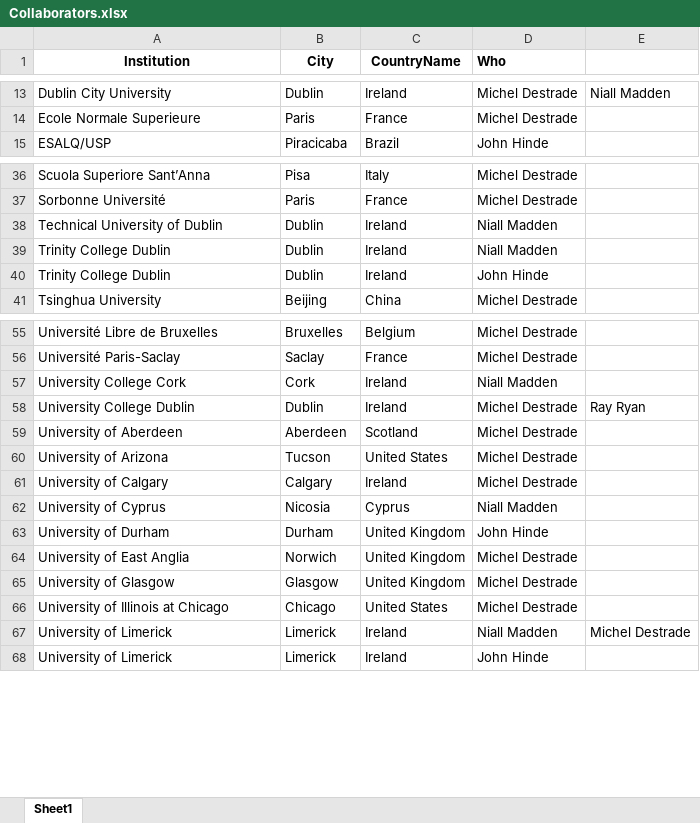
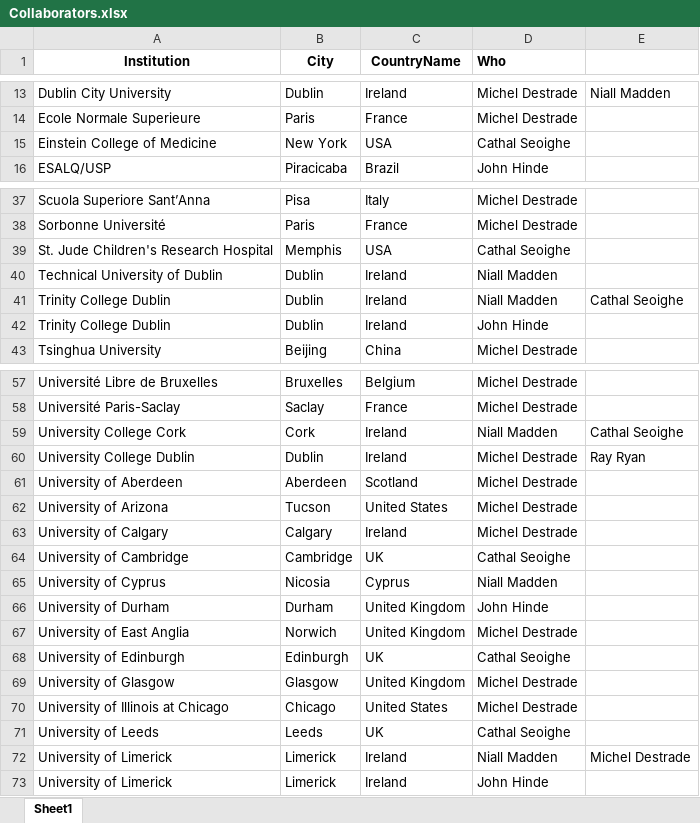
Before and after one commit to niallmadden/niallmadden.github.io, an Excel workbook: SandBox/maps/Collaborators.xlsx, sheet Sheet1, drawn as a sheet; only a part is shown, gaps mark what is left out; values as stored, in another font and other column widths than the file's, no borders; addresses are those after the commit; the diff names each change by its address in the sheet, - before the commit and + after, or states it on an @@ line.

Commit message:
Cathal

```diff
--- a/SandBox/maps/Collaborators.xlsx (sheet Sheet1)
+++ b/SandBox/maps/Collaborators.xlsx (sheet Sheet1)
+row 15: Einstein College of Medicine | New York | USA | Cathal Seoighe
+row 39: St. Jude Children's Research Hospital | Memphis | USA | Cathal Seoighe
-E41: (empty)
+E41: Cathal Seoighe
-E59: (empty)
+E59: Cathal Seoighe
+row 64: University of Cambridge | Cambridge | UK | Cathal Seoighe
+row 68: University of Edinburgh | Edinburgh | UK | Cathal Seoighe
+row 71: University of Leeds | Leeds | UK | Cathal Seoighe
```
Also changed, not shown: 2 other files.
